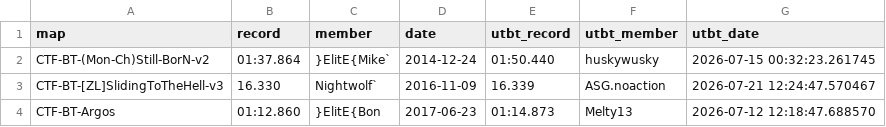
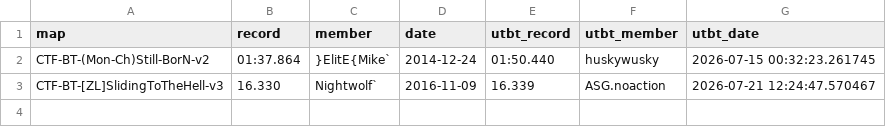
Before and after one commit to UT-BT/utbt_i4g_tracker_frontend, a CSV file: resources/data/unbeaten_i4g_records.csv, drawn as a sheet; the diff names each change by its address in the sheet, - before the commit and + after, or states it on an @@ line.

```diff
--- a/resources/data/unbeaten_i4g_records.csv
+++ b/resources/data/unbeaten_i4g_records.csv
-row 4: CTF-BT-Argos | 01:12.860 | }ElitE{Bon | 2017-06-23 | 01:14.873 | Melty13 | 2026-07-12 12:18:47.688570
```
Also changed, not shown: resources/data/no_utbt_i4g_records.csv, resources/data/run_metadata.csv.
